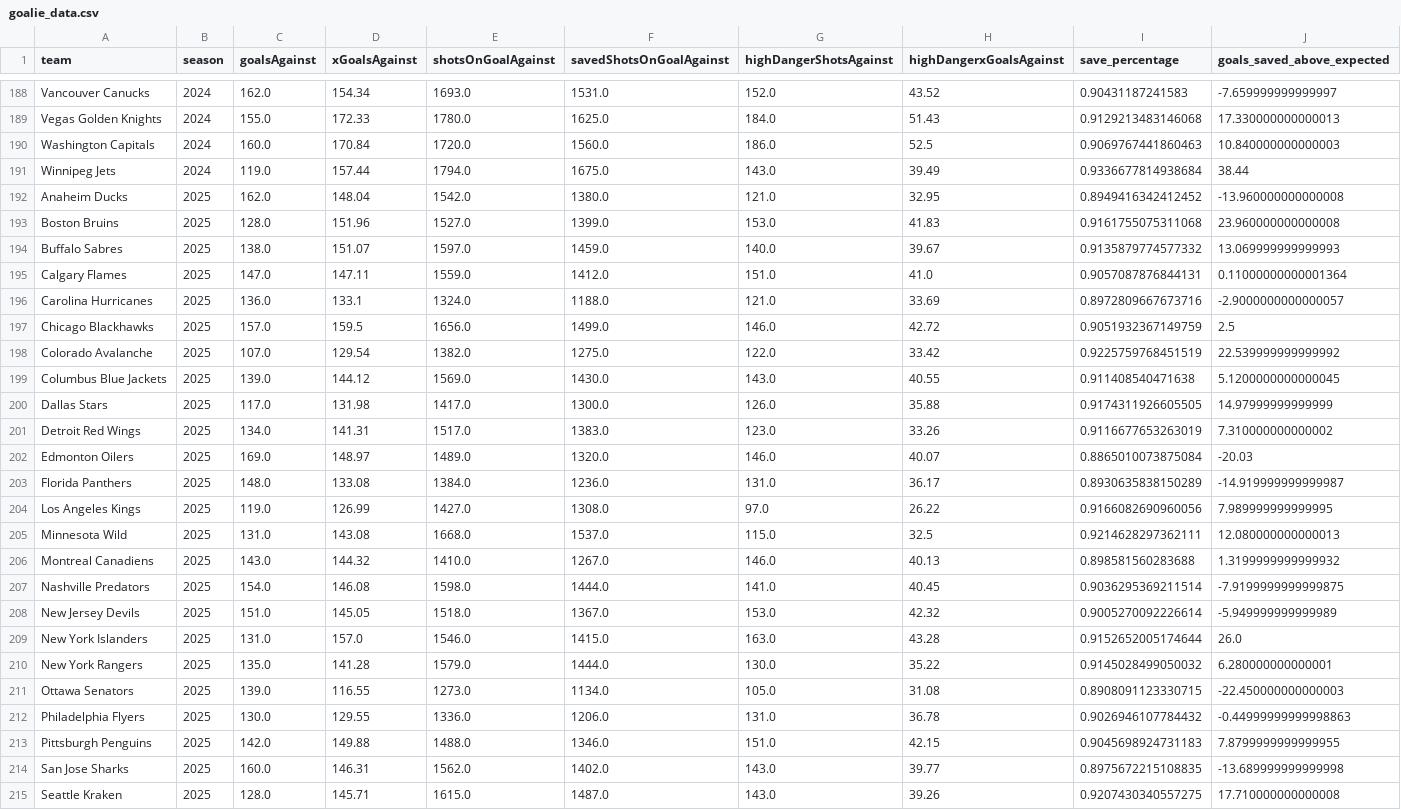
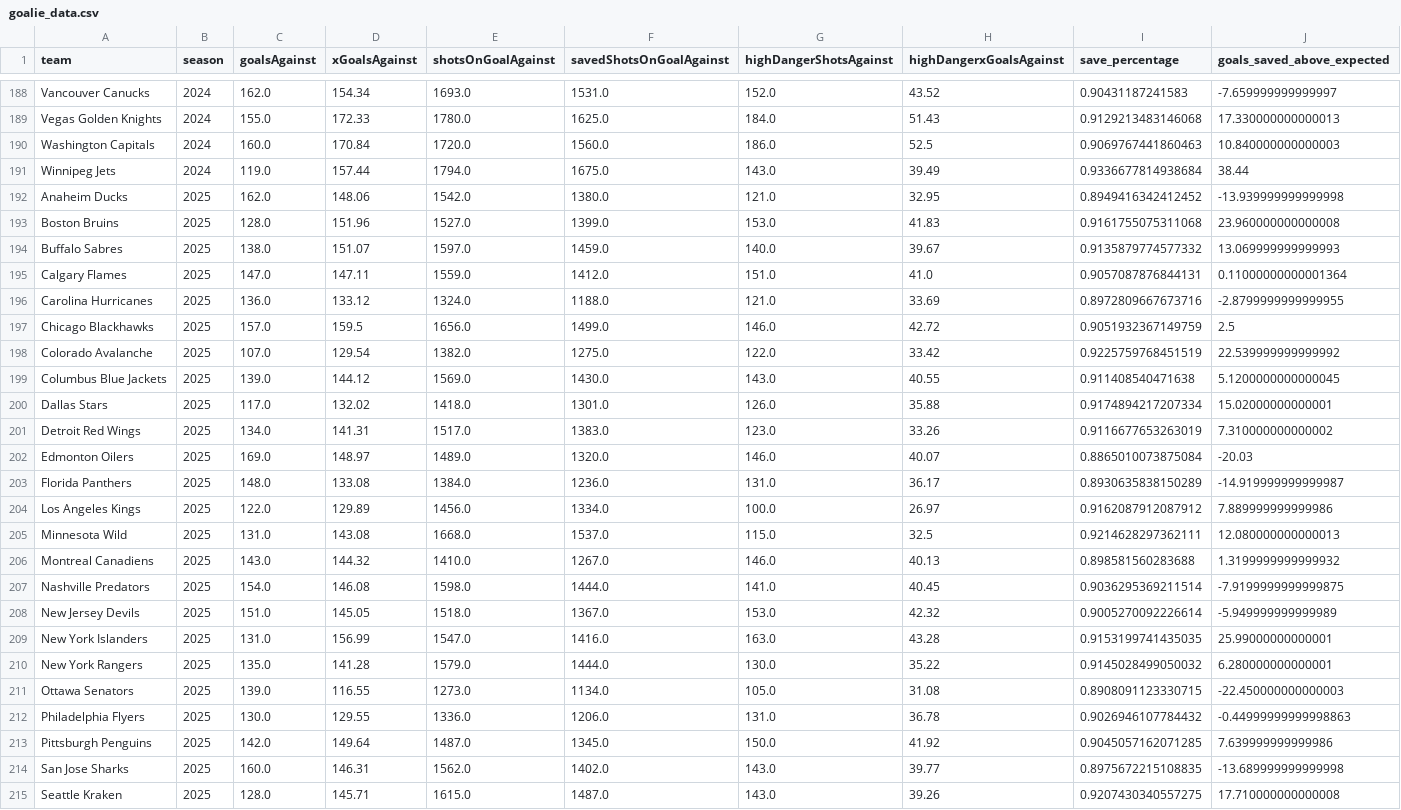
Before and after one commit to Jburn042/sens_analytics, a CSV file: data/goalie_data.csv, drawn as a sheet; only a part is shown, gaps mark what is left out; the diff covers the shown part only.

```diff
--- a/data/goalie_data.csv
+++ b/data/goalie_data.csv
@@ -191,3 +191,3 @@ Washington Capitals,2024,160.0,170.84,1720.0,1560.0,186.0,52.5,0.906976744186046
 Winnipeg Jets,2024,119.0,157.44,1794.0,1675.0,143.0,39.49,0.9336677814938684,38.44
-Anaheim Ducks,2025,162.0,148.04,1542.0,1380.0,121.0,32.95,0.8949416342412452,-13.960000000000008
+Anaheim Ducks,2025,162.0,148.06,1542.0,1380.0,121.0,32.95,0.8949416342412452,-13.939999999999998
 Boston Bruins,2025,128.0,151.96,1527.0,1399.0,153.0,41.83,0.9161755075311068,23.960000000000008
@@ -195,3 +195,3 @@ Buffalo Sabres,2025,138.0,151.07,1597.0,1459.0,140.0,39.67,0.9135879774577332,13
 Calgary Flames,2025,147.0,147.11,1559.0,1412.0,151.0,41.0,0.9057087876844131,0.11000000000001364
-Carolina Hurricanes,2025,136.0,133.1,1324.0,1188.0,121.0,33.69,0.8972809667673716,-2.9000000000000057
+Carolina Hurricanes,2025,136.0,133.12,1324.0,1188.0,121.0,33.69,0.8972809667673716,-2.8799999999999955
 Chicago Blackhawks,2025,157.0,159.5,1656.0,1499.0,146.0,42.72,0.9051932367149759,2.5
@@ -199,3 +199,3 @@ Colorado Avalanche,2025,107.0,129.54,1382.0,1275.0,122.0,33.42,0.922575976845151
 Columbus Blue Jackets,2025,139.0,144.12,1569.0,1430.0,143.0,40.55,0.911408540471638,5.1200000000000045
-Dallas Stars,2025,117.0,131.98,1417.0,1300.0,126.0,35.88,0.9174311926605505,14.97999999999999
+Dallas Stars,2025,117.0,132.02,1418.0,1301.0,126.0,35.88,0.9174894217207334,15.02000000000001
 Detroit Red Wings,2025,134.0,141.31,1517.0,1383.0,123.0,33.26,0.9116677653263019,7.310000000000002
@@ -203,3 +203,3 @@ Edmonton Oilers,2025,169.0,148.97,1489.0,1320.0,146.0,40.07,0.8865010073875084,-
 Florida Panthers,2025,148.0,133.08,1384.0,1236.0,131.0,36.17,0.8930635838150289,-14.919999999999987
-Los Angeles Kings,2025,119.0,126.99,1427.0,1308.0,97.0,26.22,0.9166082690960056,7.989999999999995
+Los Angeles Kings,2025,122.0,129.89,1456.0,1334.0,100.0,26.97,0.9162087912087912,7.889999999999986
 Minnesota Wild,2025,131.0,143.08,1668.0,1537.0,115.0,32.5,0.9214628297362111,12.080000000000013
@@ -208,3 +208,3 @@ Nashville Predators,2025,154.0,146.08,1598.0,1444.0,141.0,40.45,0.90362953692115
 New Jersey Devils,2025,151.0,145.05,1518.0,1367.0,153.0,42.32,0.9005270092226614,-5.949999999999989
-New York Islanders,2025,131.0,157.0,1546.0,1415.0,163.0,43.28,0.9152652005174644,26.0
+New York Islanders,2025,131.0,156.99,1547.0,1416.0,163.0,43.28,0.9153199741435035,25.99000000000001
 New York Rangers,2025,135.0,141.28,1579.0,1444.0,130.0,35.22,0.9145028499050032,6.280000000000001
@@ -212,3 +212,3 @@ Ottawa Senators,2025,139.0,116.55,1273.0,1134.0,105.0,31.08,0.8908091123330715,-
 Philadelphia Flyers,2025,130.0,129.55,1336.0,1206.0,131.0,36.78,0.9026946107784432,-0.44999999999998863
-Pittsburgh Penguins,2025,142.0,149.88,1488.0,1346.0,151.0,42.15,0.9045698924731183,7.8799999999999955
+Pittsburgh Penguins,2025,142.0,149.64,1487.0,1345.0,150.0,41.92,0.9045057162071285,7.639999999999986
 San Jose Sharks,2025,160.0,146.31,1562.0,1402.0,143.0,39.77,0.8975672215108835,-13.689999999999998
```
Also changed, not shown: 1 added row, 1 removed row and 2 edited cells elsewhere in this file, data/team_season_metrics.csv, 3 other files.
